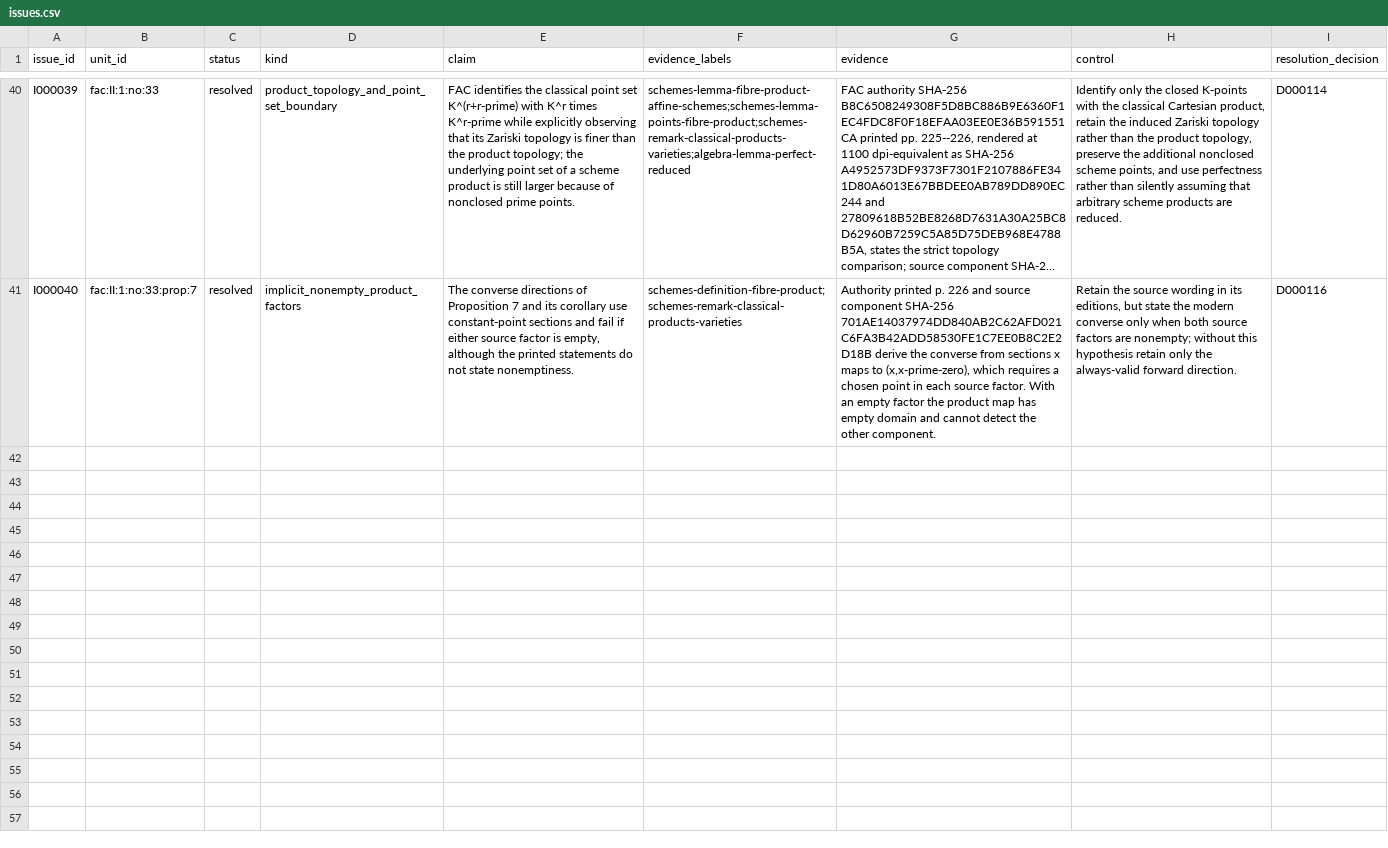
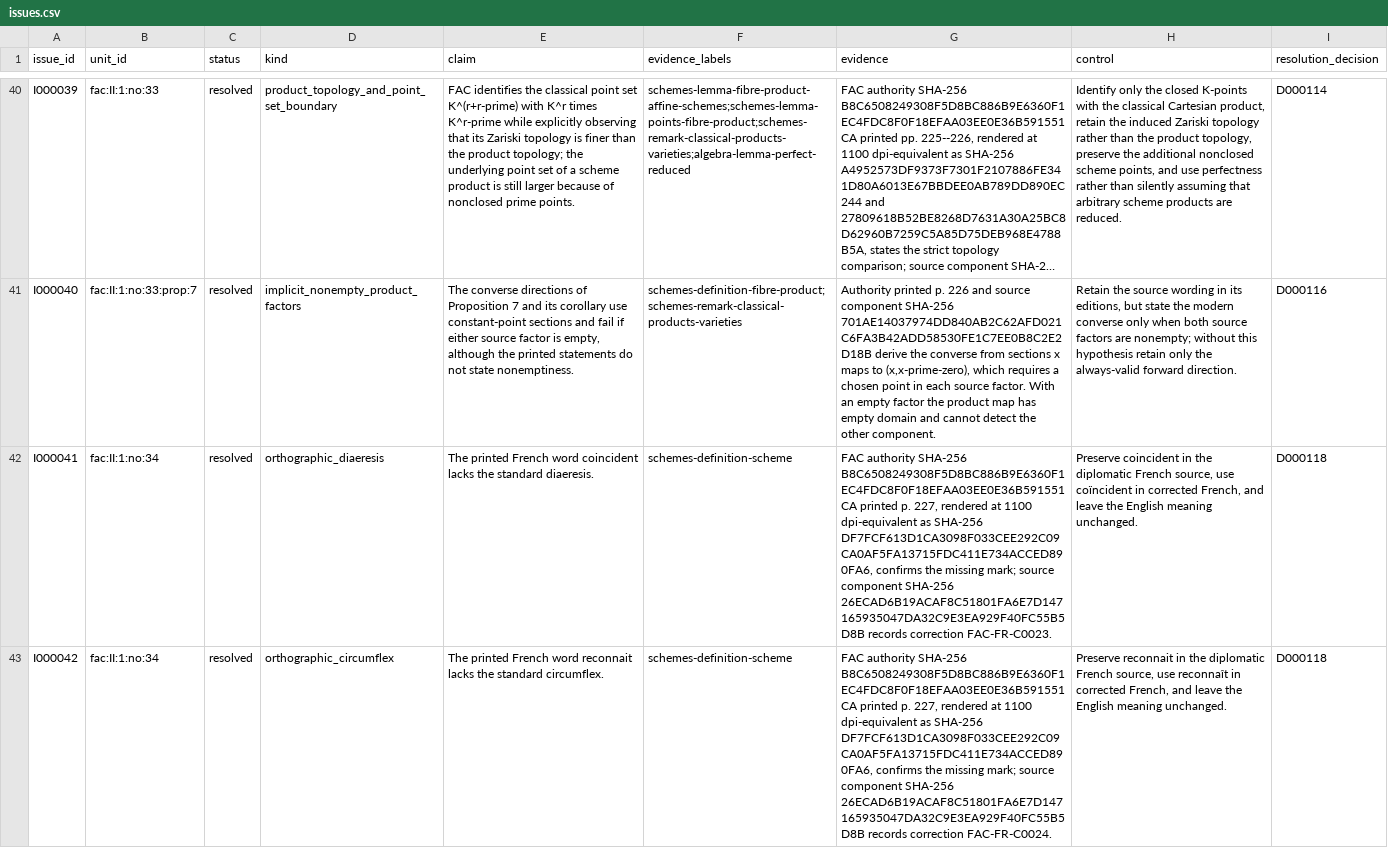
Before and after one commit to KokunoYumeto/stacks-english-ai-edition, a CSV file: fac/issues.csv, drawn as a sheet; only a part is shown, gaps mark what is left out; long unchanged cells end in …; the diff covers the shown part only; the diff names each change by its address in the sheet, - before the commit and + after, or states it on an @@ line.

```diff
--- a/fac/issues.csv
+++ b/fac/issues.csv
+row 42: I000041 | fac:II:1:no:34 | resolved | orthographic_diaeresis | The printed French word coincident lacks the standard diaeresis. | schemes-definition-scheme | FAC authority SHA-256 B8C6508249308F5D8BC886B9E6360F1EC4FDC8F0F18EFAA03EE0E36B591551CA printed p. 227, rendered at 1100 dpi-equivalent as SHA-256 DF7FCF613D1CA3098F033CEE292C09CA0AF5FA13715FDC411E734ACCED890FA6, confirms the missing mark; source component SHA-256 26ECAD6B19ACAF8C51801FA6E7D147165935047DA32C9E3EA929F40FC55B5D8B records correction FAC-FR-C0023. | Preserve coincident in the diplomatic French source, use coïncident in corrected French, and leave the English meaning unchanged. | D000118
+row 43: I000042 | fac:II:1:no:34 | resolved | orthographic_circumflex | The printed French word reconnait lacks the standard circumflex. | schemes-definition-scheme | FAC authority SHA-256 B8C6508249308F5D8BC886B9E6360F1EC4FDC8F0F18EFAA03EE0E36B591551CA printed p. 227, rendered at 1100 dpi-equivalent as SHA-256 DF7FCF613D1CA3098F033CEE292C09CA0AF5FA13715FDC411E734ACCED890FA6, confirms the missing mark; source component SHA-256 26ECAD6B19ACAF8C51801FA6E7D147165935047DA32C9E3EA929F40FC55B5D8B records correction FAC-FR-C0024. | Preserve reconnait in the diplomatic French source, use reconnaît in corrected French, and leave the English meaning unchanged. | D000118
```
Also changed, not shown: 5 added rows elsewhere in this file, fac/dec.csv, fac/map.csv, 9 other files.
